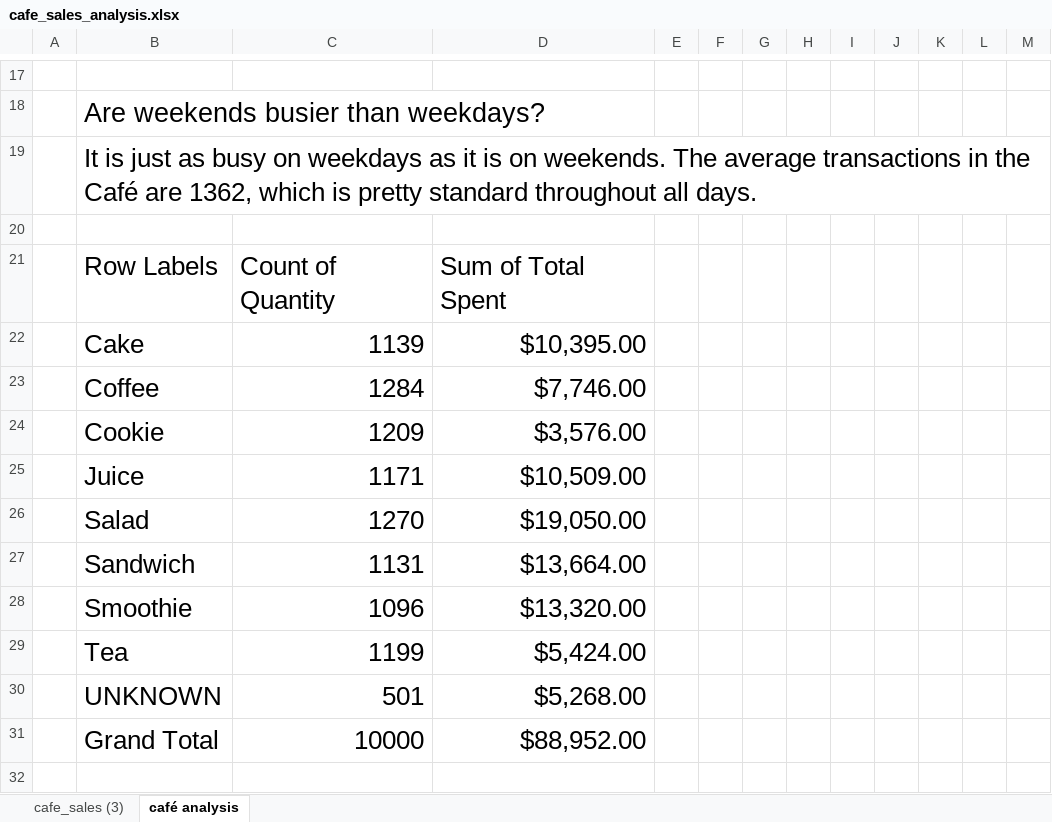
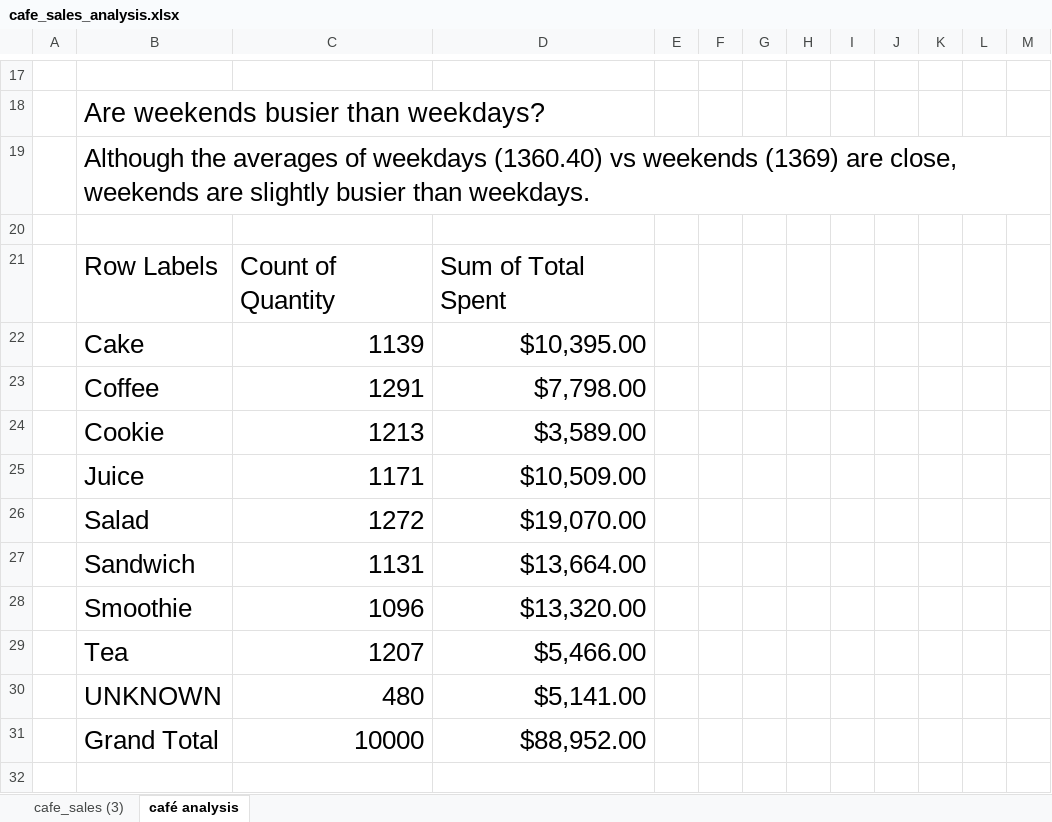
Before and after one commit to ibranova/Mod1_Final_Project, an Excel workbook: excel/cafe_sales_analysis.xlsx, sheet café analysis, drawn as a sheet; only a part is shown, gaps mark what is left out; values as stored, in another font and other column widths than the file's, no borders; charts and pictures and conditional formats not drawn; removed rows and columns are numbered as before the commit, all else as after; the diff names each change by its address in the sheet, - before the commit and + after, or states it on an @@ line.

Commit message:
updated cleaning and analysis

```diff
--- a/excel/cafe_sales_analysis.xlsx (sheet café analysis)
+++ b/excel/cafe_sales_analysis.xlsx (sheet café analysis)
-B19: It is just as busy on weekdays as it is on weekends. The average transactions in the Café are 1362, which is pretty standard throughout all days.
+B19: Although the averages of weekdays (1360.40) vs weekends (1369) are close, weekends are slightly busier than weekdays.
-row 23:  | Coffee | 1284 | $7,746.00
-row 24:  | Cookie | 1209 | $3,576.00
+row 23:  | Coffee | 1291 | $7,798.00
+row 24:  | Cookie | 1213 | $3,589.00
-row 26:  | Salad | 1270 | $19,050.00
+row 26:  | Salad | 1272 | $19,070.00
-row 29:  | Tea | 1199 | $5,424.00
-row 30:  | UNKNOWN | 501 | $5,268.00
+row 29:  | Tea | 1207 | $5,466.00
+row 30:  | UNKNOWN | 480 | $5,141.00
```
Also changed, not shown: sheet cafe_sales (3), charts or pictures.
